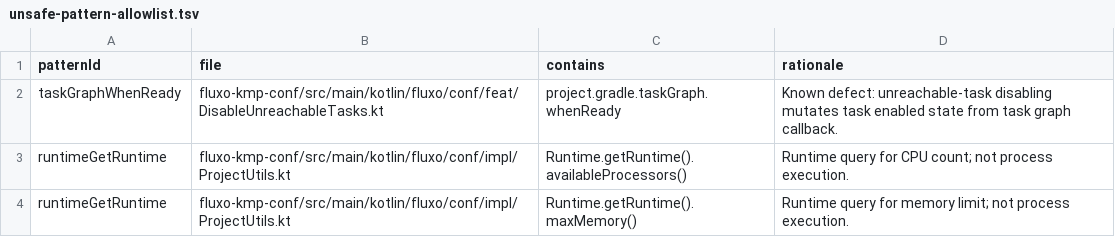
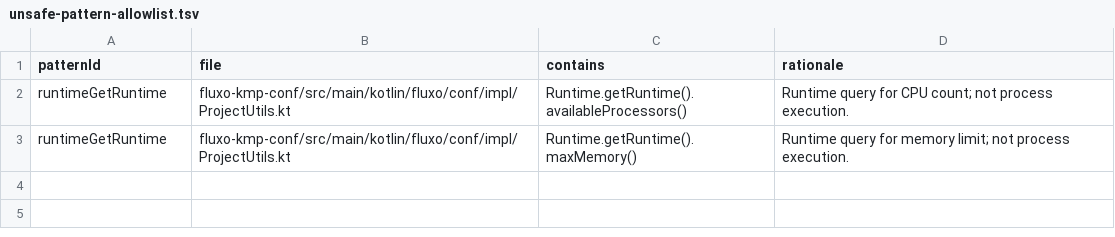
Before and after one commit to fluxo-kt/fluxo-kmp-conf, a TSV file: compat/unsafe-pattern-allowlist.tsv, drawn as a sheet; the diff names each change by its address in the sheet, - before the commit and + after, or states it on an @@ line.

```diff
--- a/compat/unsafe-pattern-allowlist.tsv
+++ b/compat/unsafe-pattern-allowlist.tsv
-row 2: taskGraphWhenReady | fluxo-kmp-conf/src/main/kotlin/fluxo/conf/feat/DisableUnreachableTasks.kt | project.gradle.taskGraph.whenReady | Known defect: unreachable-task disabling mutates task enabled state from task graph callback.
```
Also changed, not shown: compat/matrix.tsv, 3 other files.
